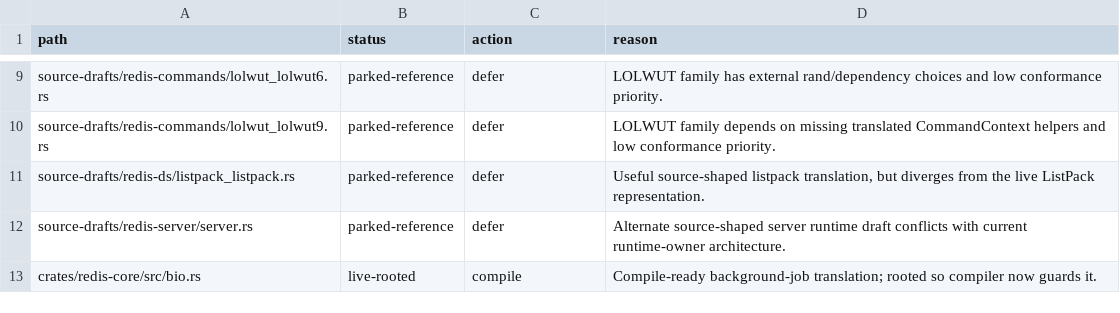
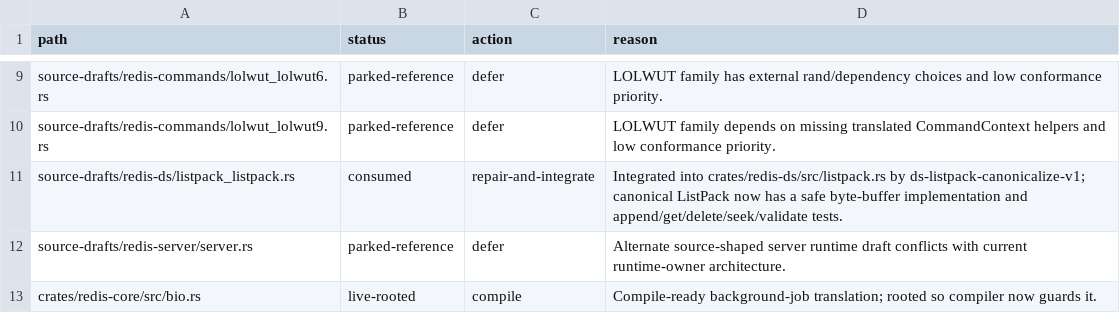
Before and after one commit to ianm199/valdr, a TSV file: harness/source-drafts.tsv, drawn as a sheet; only a part is shown, gaps mark what is left out.

Commit message:
translator: complete ds-listpack-canonicalize-v1
Evidence:
- packet: ds-listpack-canonicalize-v1
- role: translator
- result: gates_passed
- evidence: harness/evidence/runs/20260524T164741Z-fa49a22-translator-ds-listpack-canonicalize-v1.json
- capabilities: redis-ds-encodings, listpack

```diff
--- a/harness/source-drafts.tsv
+++ b/harness/source-drafts.tsv
@@ -10,3 +10,3 @@ source-drafts/redis-commands/lolwut_lolwut6.rs	parked-reference	defer	LOLWUT fam
 source-drafts/redis-commands/lolwut_lolwut9.rs	parked-reference	defer	LOLWUT family depends on missing translated CommandContext helpers and low conformance priority.
-source-drafts/redis-ds/listpack_listpack.rs	parked-reference	defer	Useful source-shaped listpack translation, but diverges from the live ListPack representation.
+source-drafts/redis-ds/listpack_listpack.rs	consumed	repair-and-integrate	Integrated into crates/redis-ds/src/listpack.rs by ds-listpack-canonicalize-v1; canonical ListPack now has a safe byte-buffer implementation and append/get/delete/seek/validate tests.
 source-drafts/redis-server/server.rs	parked-reference	defer	Alternate source-shaped server runtime draft conflicts with current runtime-owner architecture.
```
Also changed, not shown: 4 other files.
